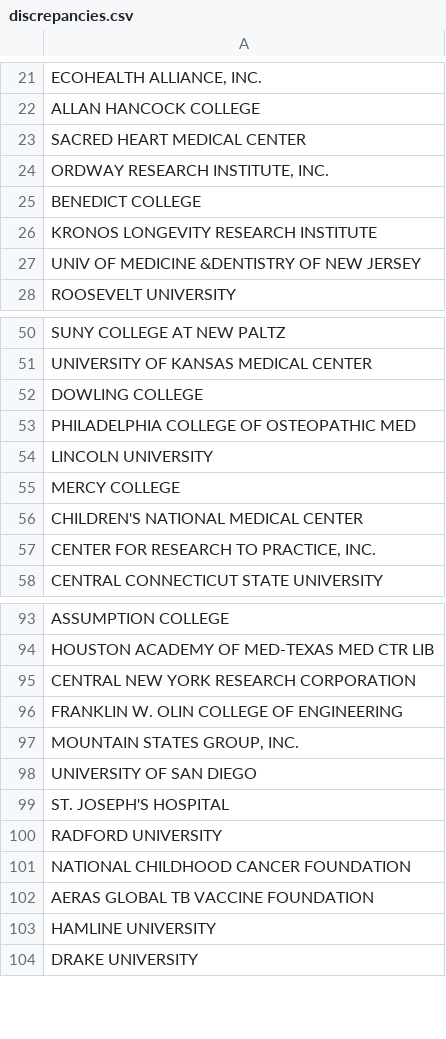
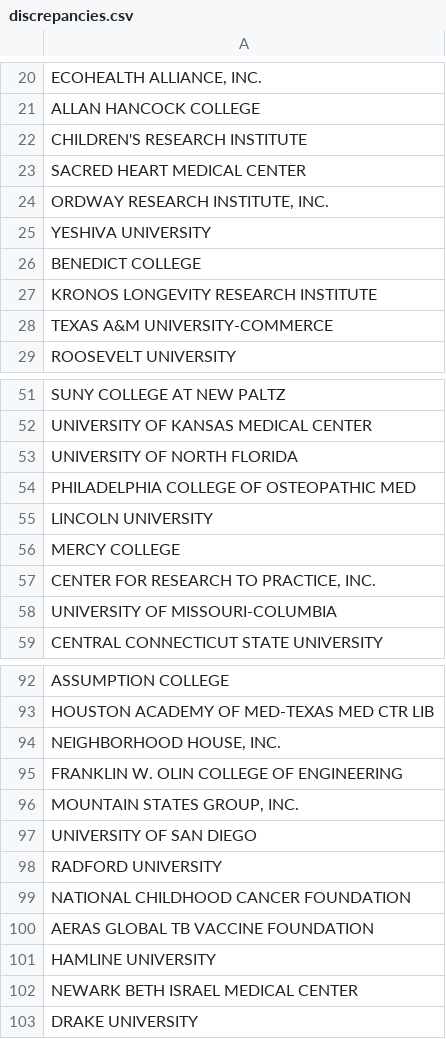
Before and after one commit to chris-creditdesign/nature-indirect-costs, a CSV file: csv/discrepancies.csv, drawn as a sheet; only a part is shown, gaps mark what is left out; the diff covers the shown part only.

```diff
--- a/csv/discrepancies.csv
+++ b/csv/discrepancies.csv
@@ -22,7 +21,9 @@
 "ALLAN HANCOCK COLLEGE",""
+"CHILDREN'S RESEARCH INSTITUTE",""
 "SACRED HEART MEDICAL CENTER",""
 "ORDWAY RESEARCH INSTITUTE, INC.",""
+"YESHIVA UNIVERSITY",""
 "BENEDICT COLLEGE",""
 "KRONOS LONGEVITY RESEARCH INSTITUTE",""
-"UNIV OF MEDICINE &DENTISTRY OF NEW JERSEY",""
+"TEXAS A&M UNIVERSITY-COMMERCE",""
 "ROOSEVELT UNIVERSITY",""
@@ -51,3 +52,3 @@
 "UNIVERSITY OF KANSAS MEDICAL CENTER",""
-"DOWLING COLLEGE",""
+"UNIVERSITY OF NORTH FLORIDA",""
 "PHILADELPHIA COLLEGE OF OSTEOPATHIC MED",""
@@ -55,4 +56,4 @@
 "MERCY COLLEGE",""
-"CHILDREN'S NATIONAL MEDICAL CENTER",""
 "CENTER FOR RESEARCH TO PRACTICE, INC.",""
+"UNIVERSITY OF MISSOURI-COLUMBIA",""
 "CENTRAL CONNECTICUT STATE UNIVERSITY",""
@@ -94,3 +93,3 @@
 "HOUSTON ACADEMY OF MED-TEXAS MED CTR LIB",""
-"CENTRAL NEW YORK RESEARCH CORPORATION",""
+"NEIGHBORHOOD HOUSE, INC.",""
 "FRANKLIN W. OLIN COLLEGE OF ENGINEERING",""
@@ -98,3 +97,2 @@
 "UNIVERSITY OF SAN DIEGO",""
-"ST. JOSEPH'S HOSPITAL",""
 "RADFORD UNIVERSITY",""
@@ -103,2 +101,3 @@
 "HAMLINE UNIVERSITY",""
+"NEWARK BETH ISRAEL MEDICAL CENTER",""
 "DRAKE UNIVERSITY",""
```
Also changed, not shown: 4 added rows, 8 removed rows and 1 edited cell elsewhere in this file, csv/indirect-costs-calculated.csv, csv/nih-reporter-summed.csv, 6 other files.
